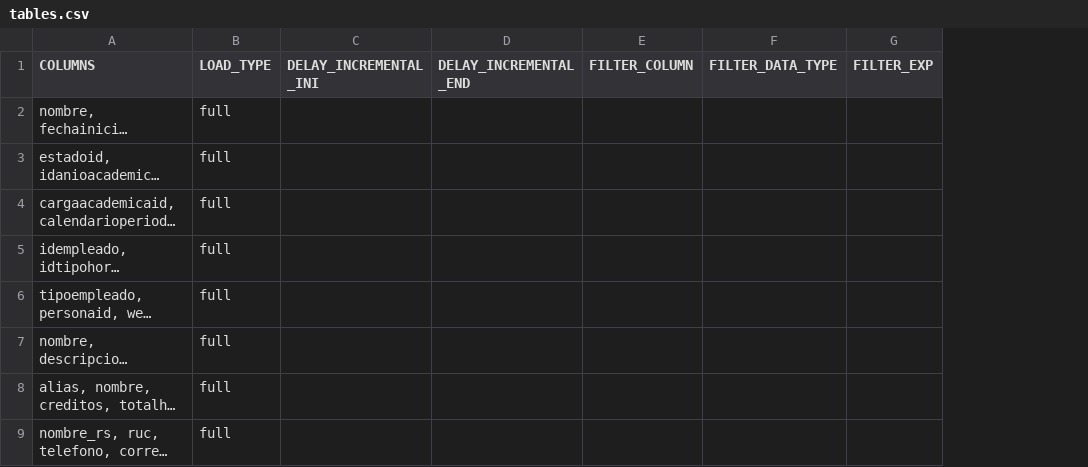
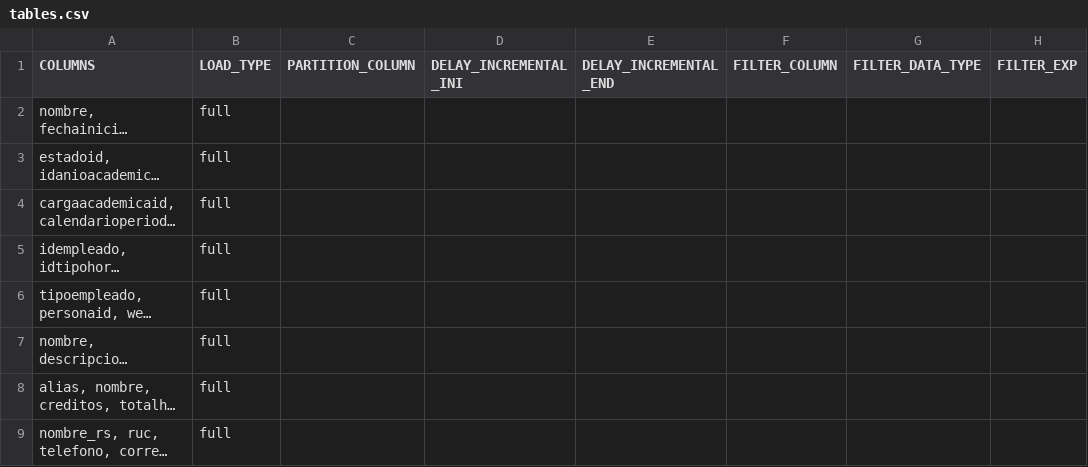
Before and after one commit to MR34Z1r0/cdk-datalake-ingest-upeu, a CSV file: artifacts/configuration/csv/tables.csv, drawn as a sheet; only a part is shown; long unchanged cells end in …; the diff names each change by its address in the sheet, - before the commit and + after, or states it on an @@ line.

Commit message:
MEA - Se suben los cambios

```diff
--- a/artifacts/configuration/csv/tables.csv
+++ b/artifacts/configuration/csv/tables.csv
+column C (PARTITION_COLUMN), empty
```
